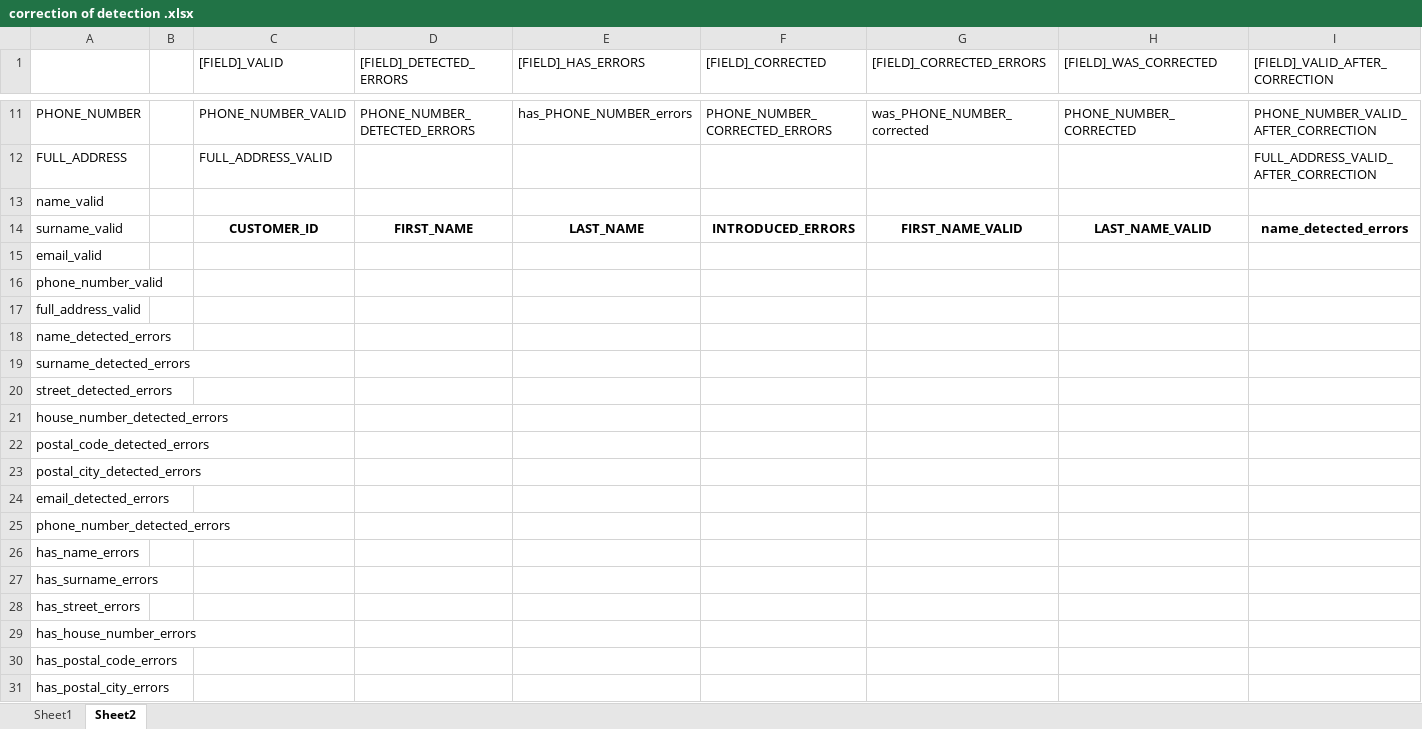
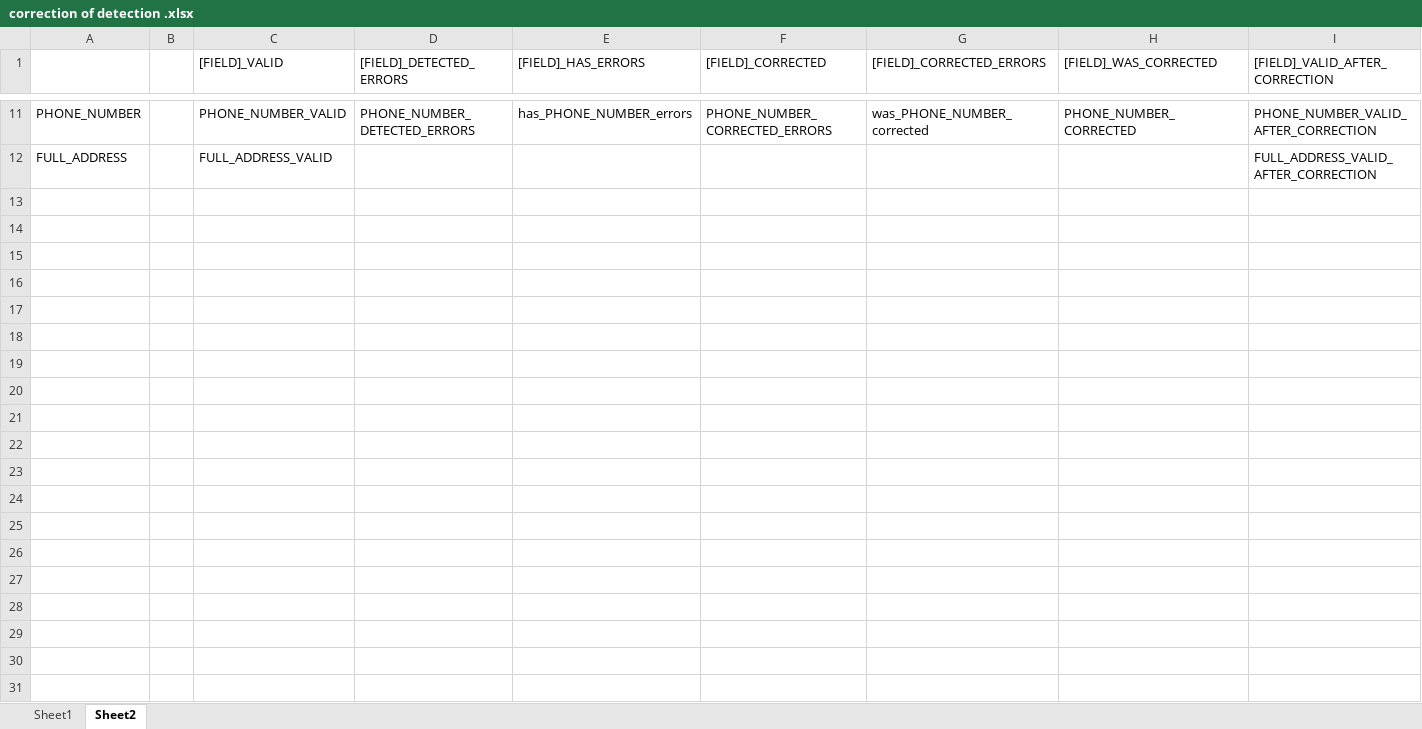
Before and after one commit to Asajt/customer_data_cleanup, an Excel workbook: src/raw_data/correction of detection .xlsx, sheet Sheet2, drawn as a sheet; only a part is shown, gaps mark what is left out; values as stored, in another font and other column widths than the file's, no borders; rows hold the shown columns only; the diff covers the shown part only; the diff names each change by its address in the sheet, - before the commit and + after, or states it on an @@ line.

```diff
--- a/src/raw_data/correction of detection .xlsx (sheet Sheet2)
+++ b/src/raw_data/correction of detection .xlsx (sheet Sheet2)
-row 13: name_valid
-row 14: surname_valid |  | CUSTOMER_ID | FIRST_NAME | LAST_NAME | INTRODUCED_ERRORS | FIRST_NAME_VALID | LAST_NAME_VALID | name_detected_errors
-row 15: email_valid
-row 16: phone_number_valid
-row 17: full_address_valid
-row 18: name_detected_errors
-row 19: surname_detected_errors
-row 20: street_detected_errors
-row 21: house_number_detected_errors
-row 22: postal_code_detected_errors
-row 23: postal_city_detected_errors
-row 24: email_detected_errors
-row 25: phone_number_detected_errors
-row 26: has_name_errors
-row 27: has_surname_errors
-row 28: has_street_errors
-row 29: has_house_number_errors
-row 30: has_postal_code_errors
-row 31: has_postal_city_errors
```
Also changed, not shown: 36 removed rows elsewhere in this sheet, src/raw_data/user_error_config.xlsx, 2 other files.
